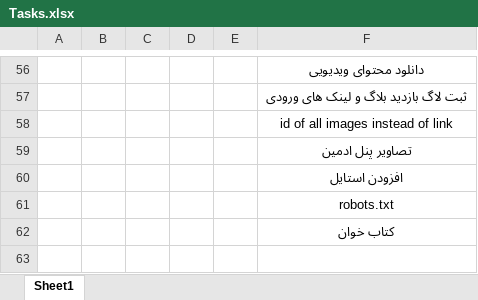
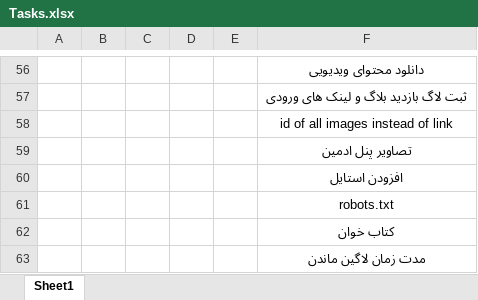
Before and after one commit to darianmh/BlogAndShop, an Excel workbook: Tasks.xlsx, sheet Sheet1, drawn as a sheet; only a part is shown, gaps mark what is left out; values as stored, in another font and other column widths than the file's, no borders; the diff names each change by its address in the sheet, - before the commit and + after, or states it on an @@ line.

```diff
--- a/Tasks.xlsx (sheet Sheet1)
+++ b/Tasks.xlsx (sheet Sheet1)
+row 63:  |  |  |  |  | مدت زمان لاگین ماندن
```
Also changed, not shown: 13 other files.
